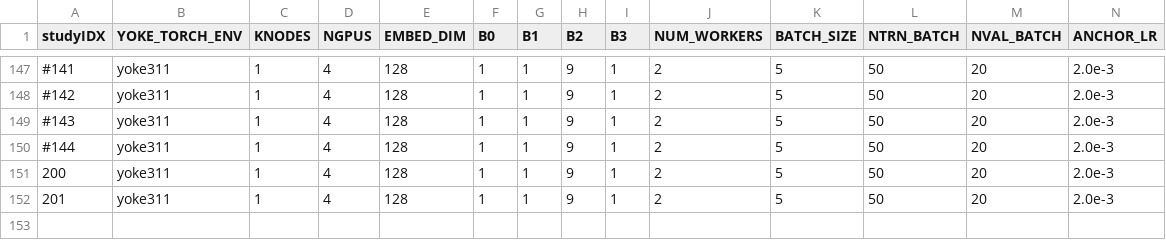
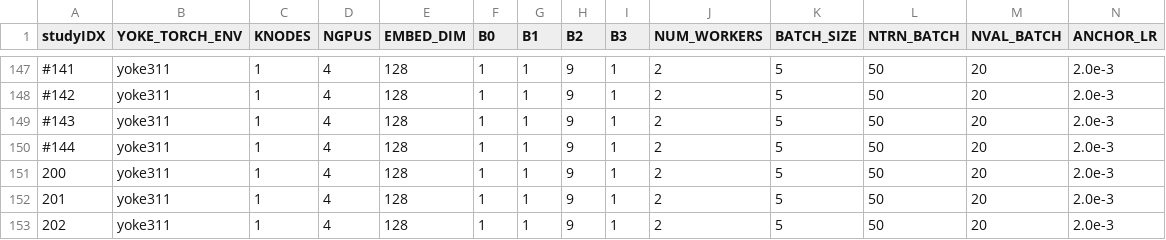
Before and after one commit to atoivonen13/Yoke, a CSV file: applications/harnesses/KN_loderunner/ddp_production.csv, drawn as a sheet; only a part is shown, gaps mark what is left out; rows hold the shown columns only; the diff names each change by its address in the sheet, - before the commit and + after, or states it on an @@ line.

```diff
--- a/applications/harnesses/KN_loderunner/ddp_production.csv
+++ b/applications/harnesses/KN_loderunner/ddp_production.csv
+row 153: 202 | yoke311 | 1 | 4 | 128 | 1 | 1 | 9 | 1 | 2 | 5 | 50 | 20 | 2.0e-3
```
Also changed, not shown: 2 other files.
